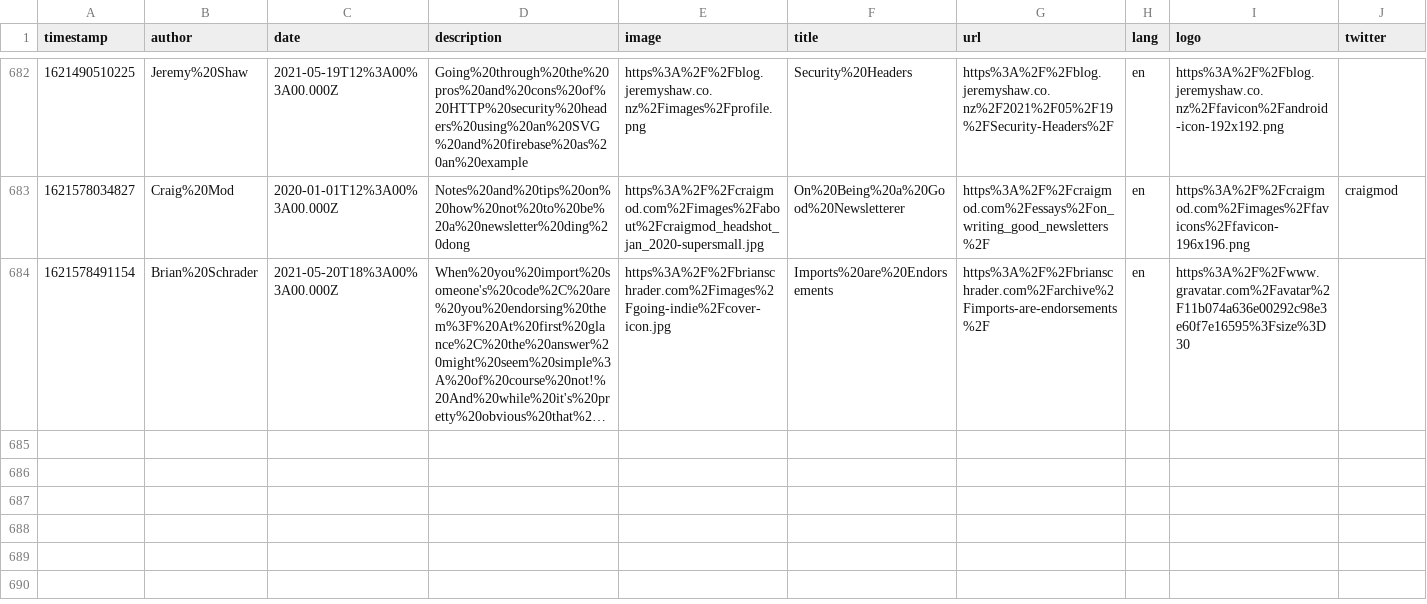
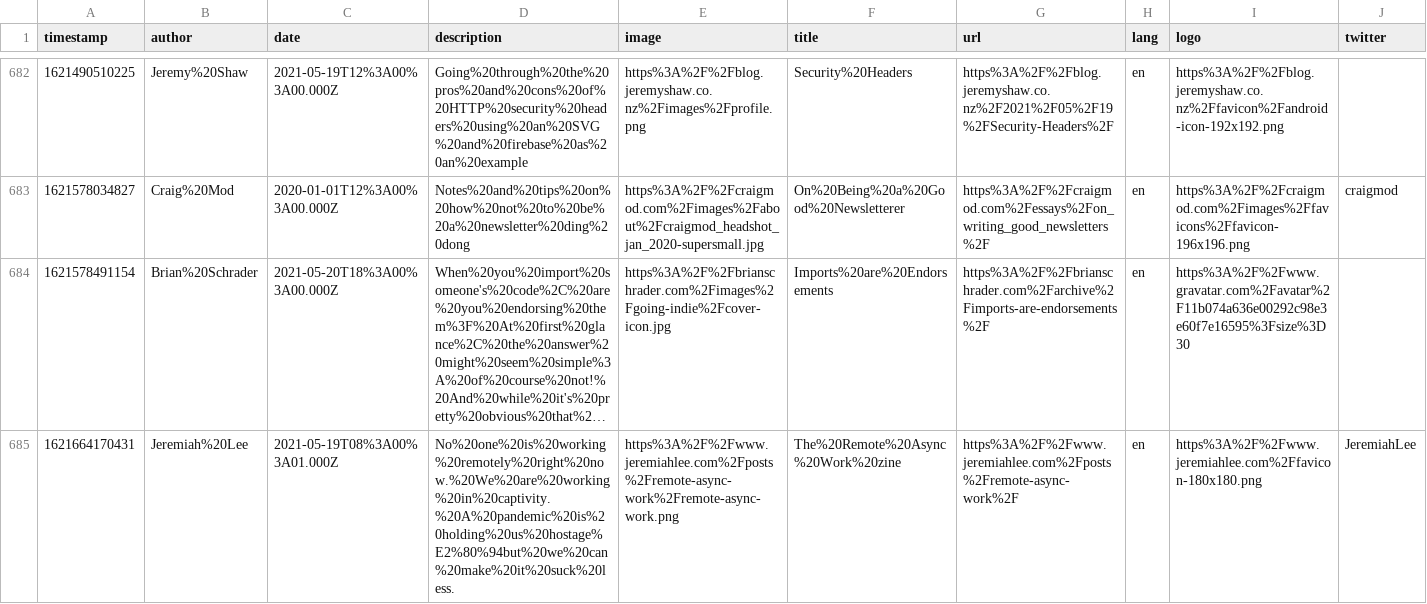
Before and after one commit to franky47/cms, a CSV file: reading-list.csv, drawn as a sheet; only a part is shown, gaps mark what is left out; long unchanged cells end in …; the diff names each change by its address in the sheet, - before the commit and + after, or states it on an @@ line.

Commit message:
gitrows: Add https://www.jeremiahlee.com/posts/remote-async-work/

```diff
--- a/reading-list.csv
+++ b/reading-list.csv
+row 685: 1621664170431 | Jeremiah%20Lee | 2021-05-19T08%3A00%3A01.000Z | No%20one%20is%20working%20remotely%20right%20now.%20We%20are%20working%20in%20captivity.%20A%20pandemic%20is%20holding%20us%20hostage%E2%80%94but%20we%20can%20make%20it%20suck%20less. | https%3A%2F%2Fwww.jeremiahlee.com%2Fposts%2Fremote-async-work%2Fremote-async-work.png | The%20Remote%20Async%20Work%20zine | https%3A%2F%2Fwww.jeremiahlee.com%2Fposts%2Fremote-async-work%2F | en | https%3A%2F%2Fwww.jeremiahlee.com%2Ffavicon-180x180.png | JeremiahLee
```
